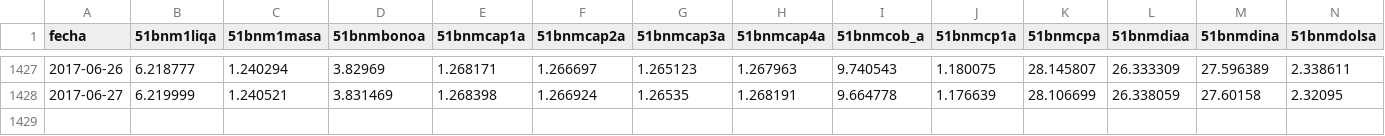
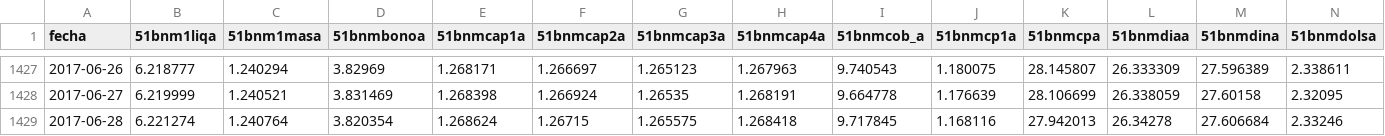
Before and after one commit to optimist/shh, a CSV file: priceFondos.csv, drawn as a sheet; only a part is shown, gaps mark what is left out; rows hold the shown columns only; the diff names each change by its address in the sheet, - before the commit and + after, or states it on an @@ line.

```diff
--- a/priceFondos.csv
+++ b/priceFondos.csv
+row 1429: 2017-06-28 | 6.221274 | 1.240764 | 3.820354 | 1.268624 | 1.26715 | 1.265575 | 1.268418 | 9.717845 | 1.168116 | 27.942013 | 26.34278 | 27.606684 | 2.33246
```
Also changed, not shown: 3 other files.
